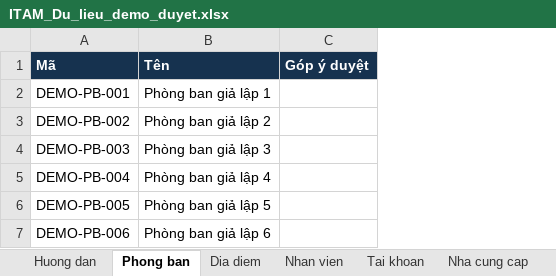
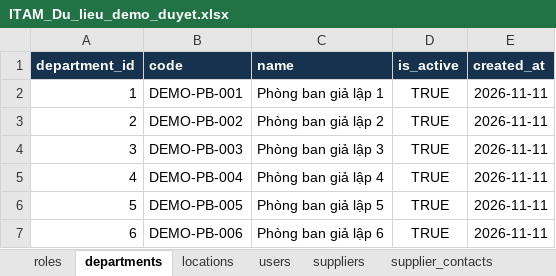
Before and after one commit to Songuyen24/itam_prototype, an Excel workbook: outputs/01a1c885-8072-7a50-a173-56587fe93443/ITAM_Du_lieu_demo_duyet.xlsx, sheet departments, drawn as a sheet; values as stored, in another font and other column widths than the file's, no borders; removed rows and columns are numbered as before the commit, all else as after; the diff names each change by its address in the sheet, - before the commit and + after, or states it on an @@ line.

```diff
--- a/outputs/01a1c885-8072-7a50-a173-56587fe93443/ITAM_Du_lieu_demo_duyet.xlsx (sheet departments)
+++ b/outputs/01a1c885-8072-7a50-a173-56587fe93443/ITAM_Du_lieu_demo_duyet.xlsx (sheet departments)
-sheet tab: Huong dan
+sheet tab: roles
-sheet tab: Phong ban
+sheet tab: departments
-sheet tab: Dia diem
+sheet tab: locations
-sheet tab: Nhan vien
+sheet tab: users
-sheet tab: Tai khoan
+sheet tab: suppliers
-sheet tab: Nha cung cap
+sheet tab: supplier_contacts
+column A, rows 2-7: 1 | 2 | 3 | 4 | 5 | 6
-column C, empty
+column D, rows 2-7: all TRUE
+column E, rows 2-7: all 2026-11-11
-row 1: Mã | Tên | Góp ý duyệt
+row 1: department_id | code | name | is_active | created_at
```
Also changed, not shown: sheet assets, sheet asset_types, sheet asset_hardware_details, sheet users, sheet supplier_contacts, sheet asset_license_details, 10 more sheets, other sheet tabs, 8 other files.
